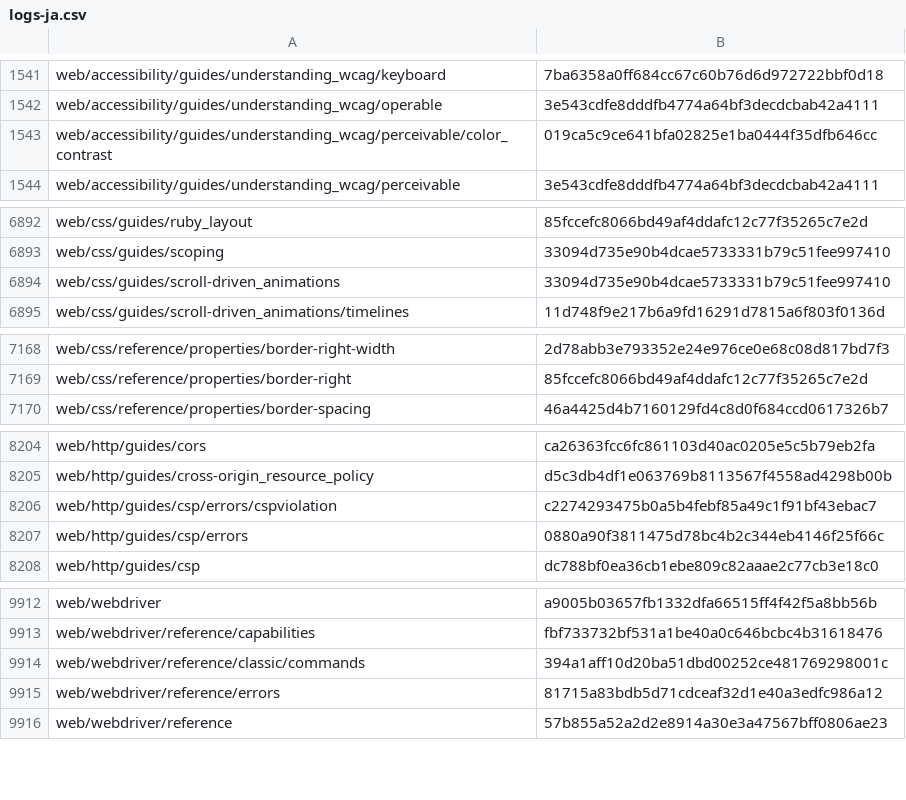
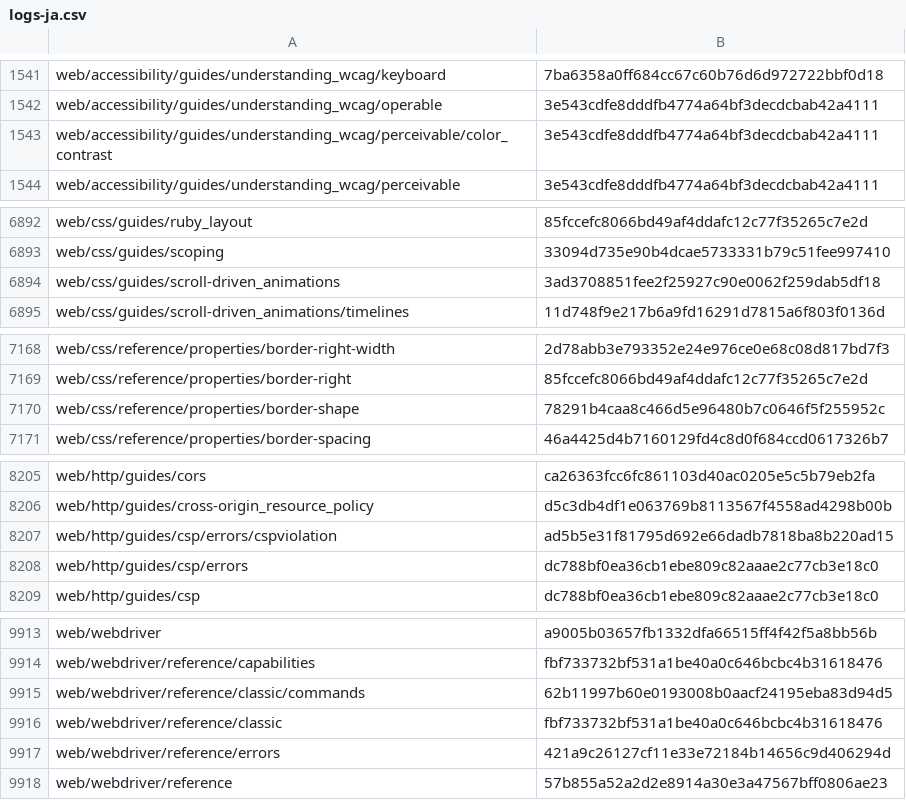
Before and after one commit to tristantheb/history-content-stats, a CSV file: history/logs-ja.csv, drawn as a sheet; only a part is shown, gaps mark what is left out; the diff covers the shown part only.

Commit message:
sync(data): synchronize repositories data (#627)

```diff
--- a/history/logs-ja.csv
+++ b/history/logs-ja.csv
@@ -1542,3 +1542,3 @@ web/accessibility/guides/understanding_wcag/keyboard,7ba6358a0ff684cc67c60b76d6d
 web/accessibility/guides/understanding_wcag/operable,3e543cdfe8dddfb4774a64bf3decdcbab42a4111
-web/accessibility/guides/understanding_wcag/perceivable/color_contrast,019ca5c9ce641bfa02825e1ba0444f35dfb646cc
+web/accessibility/guides/understanding_wcag/perceivable/color_contrast,3e543cdfe8dddfb4774a64bf3decdcbab42a4111
 web/accessibility/guides/understanding_wcag/perceivable,3e543cdfe8dddfb4774a64bf3decdcbab42a4111
@@ -6893,3 +6893,3 @@ web/css/guides/ruby_layout,85fccefc8066bd49af4ddafc12c77f35265c7e2d
 web/css/guides/scoping,33094d735e90b4dcae5733331b79c51fee997410
-web/css/guides/scroll-driven_animations,33094d735e90b4dcae5733331b79c51fee997410
+web/css/guides/scroll-driven_animations,3ad3708851fee2f25927c90e0062f259dab5df18
 web/css/guides/scroll-driven_animations/timelines,11d748f9e217b6a9fd16291d7815a6f803f0136d
@@ -7169,2 +7169,3 @@ web/css/reference/properties/border-right-width,2d78abb3e793352e24e976ce0e68c08d
 web/css/reference/properties/border-right,85fccefc8066bd49af4ddafc12c77f35265c7e2d
+web/css/reference/properties/border-shape,78291b4caa8c466d5e96480b7c0646f5f255952c
 web/css/reference/properties/border-spacing,46a4425d4b7160129fd4c8d0f684ccd0617326b7
@@ -8205,4 +8206,4 @@ web/http/guides/cors,ca26363fcc6fc861103d40ac0205e5c5b79eb2fa
 web/http/guides/cross-origin_resource_policy,d5c3db4df1e063769b8113567f4558ad4298b00b
-web/http/guides/csp/errors/cspviolation,c2274293475b0a5b4febf85a49c1f91bf43ebac7
-web/http/guides/csp/errors,0880a90f3811475d78bc4b2c344eb4146f25f66c
+web/http/guides/csp/errors/cspviolation,ad5b5e31f81795d692e66dadb7818ba8b220ad15
+web/http/guides/csp/errors,dc788bf0ea36cb1ebe809c82aaae2c77cb3e18c0
 web/http/guides/csp,dc788bf0ea36cb1ebe809c82aaae2c77cb3e18c0
@@ -9913,4 +9914,5 @@ web/webdriver,a9005b03657fb1332dfa66515ff4f42f5a8bb56b
 web/webdriver/reference/capabilities,fbf733732bf531a1be40a0c646bcbc4b31618476
-web/webdriver/reference/classic/commands,394a1aff10d20ba51dbd00252ce481769298001c
-web/webdriver/reference/errors,81715a83bdb5d71cdceaf32d1e40a3edfc986a12
+web/webdriver/reference/classic/commands,62b11997b60e0193008b0aacf24195eba83d94d5
+web/webdriver/reference/classic,fbf733732bf531a1be40a0c646bcbc4b31618476
+web/webdriver/reference/errors,421a9c26127cf11e33e72184b14656c9d406294d
 web/webdriver/reference,57b855a52a2d2e8914a30e3a47567bff0806ae23
```
Also changed, not shown: 2 edited cells elsewhere in this file, history/logs-es.csv, statistics/parity-de.csv, 3 other files.
